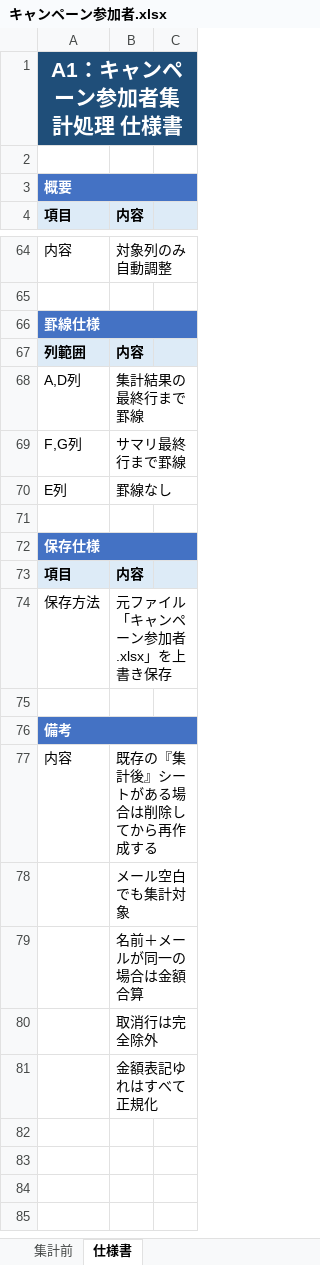
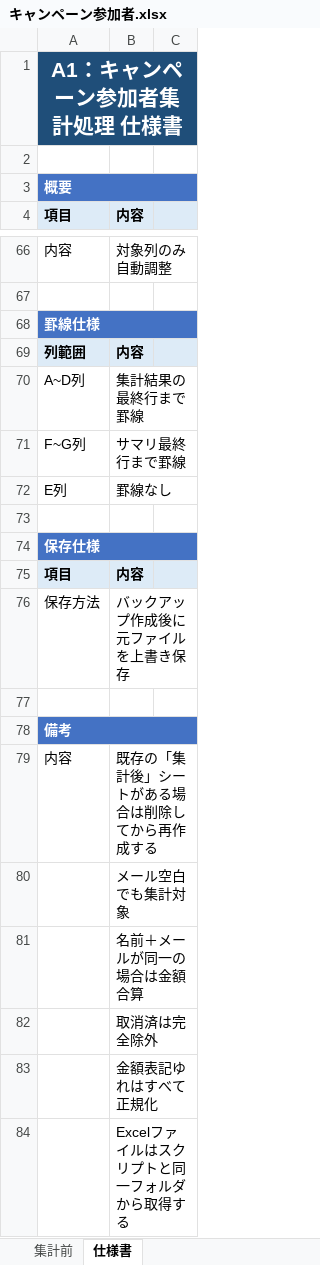
Before and after one commit to me-hr-poq7/CampaignRewardCalculationTool, an Excel workbook: キャンペーン参加者.xlsx, sheet 仕様書, drawn as a sheet; only a part is shown, gaps mark what is left out; values as stored, in another font and other column widths than the file's, no borders; addresses are those after the commit; the diff covers the shown part only; the diff names each change by its address in the sheet, - before the commit and + after, or states it on an @@ line.

```diff
--- a/キャンペーン参加者.xlsx (sheet 仕様書)
+++ b/キャンペーン参加者.xlsx (sheet 仕様書)
-A70 (項目): A,D列
+A70 (項目): A~D列
-A71 (項目): F,G列
+A71 (項目): F~G列
-B76 (内容): 元ファイル「キャンペーン参加者.xlsx」を上書き保存
+B76 (内容): バックアップ作成後に元ファイルを上書き保存
-B79 (内容): 既存の『集計後』シートがある場合は削除してから再作成する
+B79 (内容): 既存の「集計後」シートがある場合は削除してから再作成する
-B82 (内容): 取消行は完全除外
+B82 (内容): 取消済は完全除外
+row 84:  | Excelファイルはスクリプトと同一フォルダから取得する
```
Also changed, not shown: 2 added rows and 6 edited cells elsewhere in this sheet, sheet 集計前, 2 other files.
